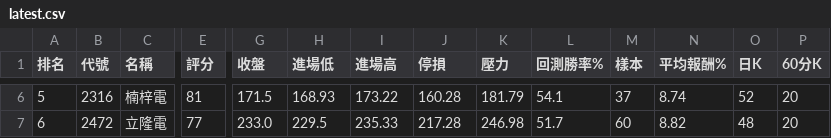
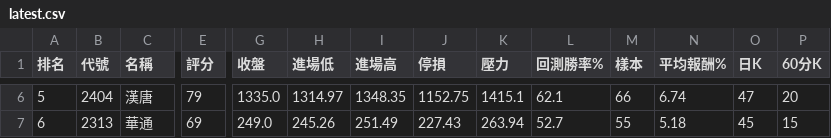
Before and after one commit to poin0917/-tw-stock-radar-cloud, a CSV file: data/latest.csv, drawn as a sheet; only a part is shown, gaps mark what is left out; the diff covers the shown part only; the diff names each change by its address in the sheet, - before the commit and + after, or states it on an @@ line.

```diff
--- a/data/latest.csv
+++ b/data/latest.csv
-B6 (代號): 2316
+B6 (代號): 2404
-C6 (名稱): 楠梓電
+C6 (名稱): 漢唐
-E6 (評分): 81
+E6 (評分): 79
-G6 (收盤): 171.5
+G6 (收盤): 1335.0
-H6 (進場低): 168.93
+H6 (進場低): 1314.97
-I6 (進場高): 173.22
+I6 (進場高): 1348.35
-J6 (停損): 160.28
+J6 (停損): 1152.75
-K6 (壓力): 181.79
+K6 (壓力): 1415.1
-L6 (回測勝率%): 54.1
+L6 (回測勝率%): 62.1
-M6 (樣本): 37
+M6 (樣本): 66
-N6 (平均報酬%): 8.74
+N6 (平均報酬%): 6.74
-O6 (日K): 52
+O6 (日K): 47
-B7 (代號): 2472
+B7 (代號): 2313
-C7 (名稱): 立隆電
+C7 (名稱): 華通
-E7 (評分): 77
+E7 (評分): 69
-G7 (收盤): 233.0
+G7 (收盤): 249.0
-H7 (進場低): 229.5
+H7 (進場低): 245.26
-I7 (進場高): 235.33
+I7 (進場高): 251.49
-J7 (停損): 217.28
+J7 (停損): 227.43
-K7 (壓力): 246.98
+K7 (壓力): 263.94
-L7 (回測勝率%): 51.7
+L7 (回測勝率%): 52.7
-M7 (樣本): 60
+M7 (樣本): 55
-N7 (平均報酬%): 8.82
+N7 (平均報酬%): 5.18
-O7 (日K): 48
+O7 (日K): 45
-P7 (60分K): 20
+P7 (60分K): 15
```
Also changed, not shown: 61 edited cells elsewhere in this file, 1 other file.
